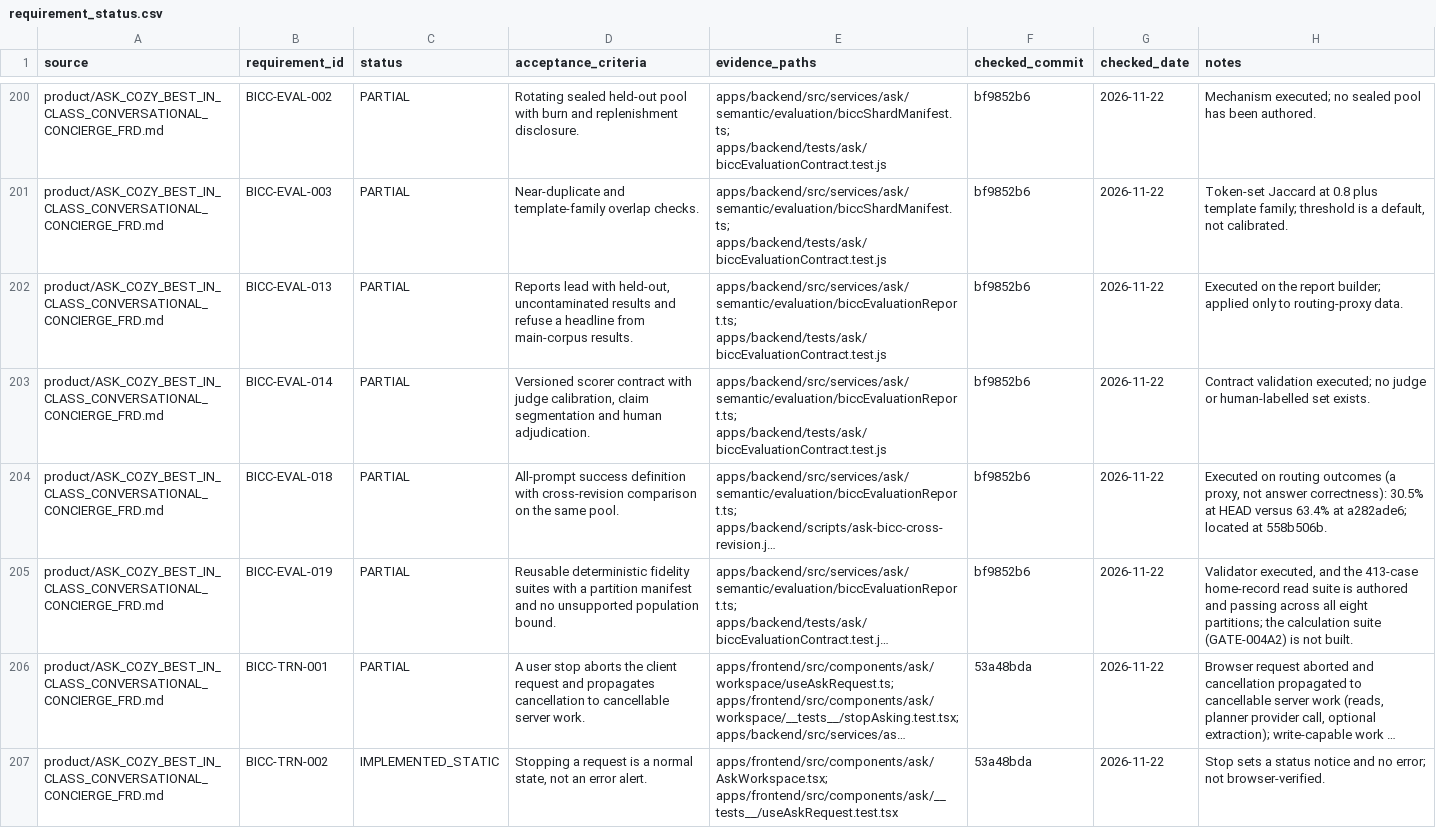
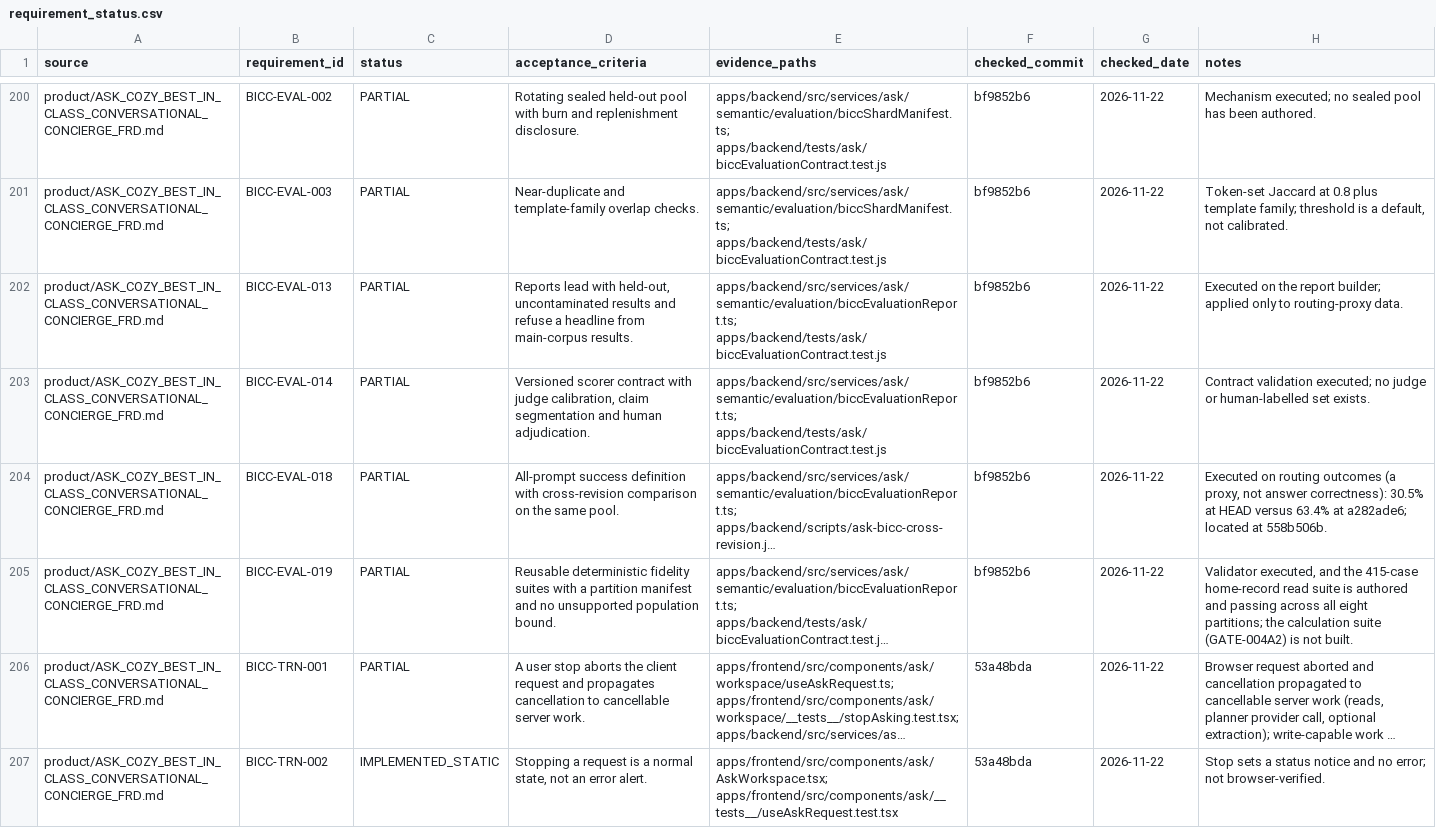
Before and after one commit to madhuboyin/contract-to-cozy1, a CSV file: docs/library/requirement_status.csv, drawn as a sheet; only a part is shown, gaps mark what is left out; long unchanged cells end in …; the diff covers the shown part only; the diff names each change by its address in the sheet, - before the commit and + after, or states it on an @@ line.

```diff
--- a/docs/library/requirement_status.csv
+++ b/docs/library/requirement_status.csv
-H205 (notes): …and the 413-case home-record read…
+H205 (notes): …and the 415-case home-record read…
```
Also changed, not shown: 1 edited cell elsewhere in this file, docs/library/requirements.csv, 3 other files.
